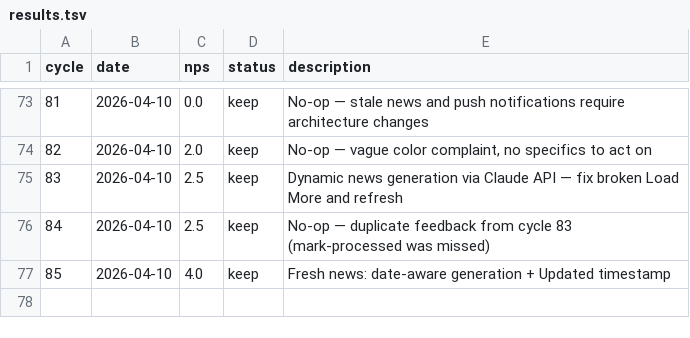
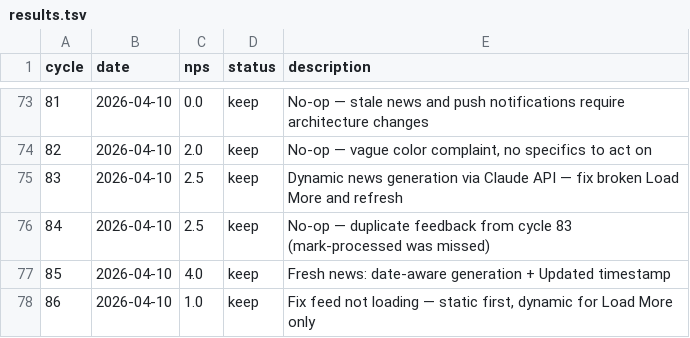
Before and after one commit to fabriciobloisi/AutoPMF, a TSV file: results.tsv, drawn as a sheet; only a part is shown, gaps mark what is left out; the diff names each change by its address in the sheet, - before the commit and + after, or states it on an @@ line.

Commit message:
AutoLoop cycle 86: update logs

```diff
--- a/results.tsv
+++ b/results.tsv
+row 78: 86 | 2026-04-10 | 1.0 | keep | Fix feed not loading — static first, dynamic for Load More only
```
Also changed, not shown: 1 other file.
